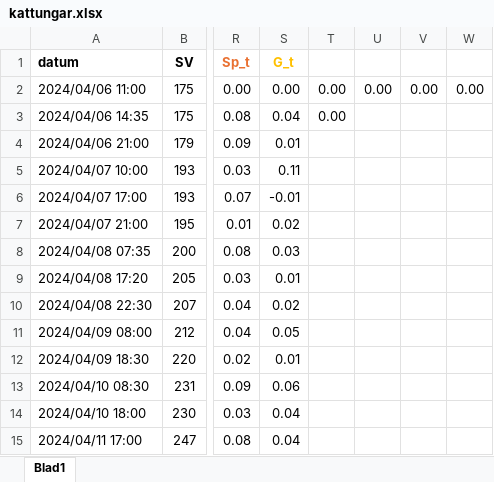
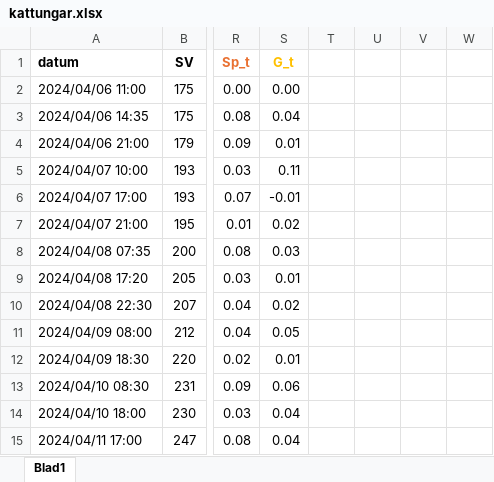
Before and after one commit to fileunderwater/cats, an Excel workbook: kattungar.xlsx, sheet Blad1, drawn as a sheet; only a part is shown, gaps mark what is left out; values as stored, in another font and other column widths than the file's, no borders; charts and pictures not drawn; the diff names each change by its address in the sheet, - before the commit and + after, or states it on an @@ line.

```diff
--- a/kattungar.xlsx (sheet Blad1)
+++ b/kattungar.xlsx (sheet Blad1)
-T2:T3: 0.00
+T2:T3: (empty)
-U2: 0.00
+U2: (empty)
-V2: 0.00
+V2: (empty)
-W2: 0.00
+W2: (empty)
```
Also changed, not shown: charts or pictures, 3 other files.
